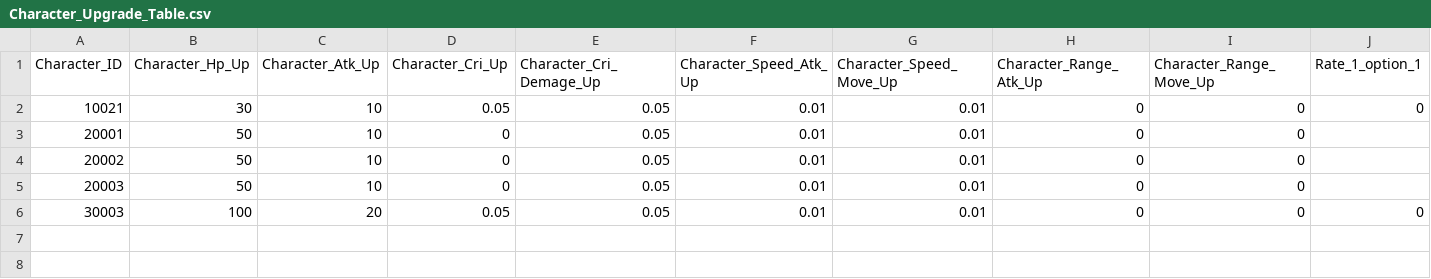
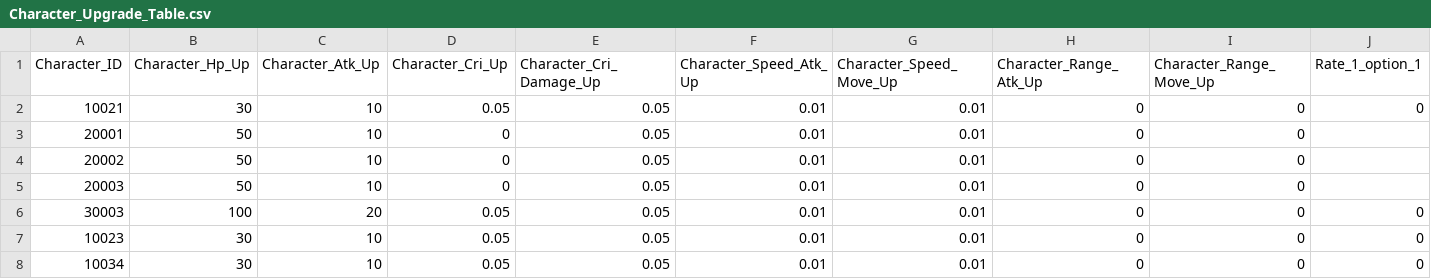
Before and after one commit to wodud1378/castle-hero, a CSV file: CastleHero_Table/Character_Upgrade_Table.csv, drawn as a sheet; only a part is shown; rows hold the shown columns only; the diff names each change by its address in the sheet, - before the commit and + after, or states it on an @@ line.

```diff
--- a/CastleHero_Table/Character_Upgrade_Table.csv
+++ b/CastleHero_Table/Character_Upgrade_Table.csv
-E1: Character_Cri_Demage_Up
+E1: Character_Cri_Damage_Up
+row 7: 10023 | 30 | 10 | 0.05 | 0.05 | 0.01 | 0.01 | 0 | 0 | 0
+row 8: 10034 | 30 | 10 | 0.05 | 0.05 | 0.01 | 0.01 | 0 | 0 | 0
```
Also changed, not shown: CastleHero_Table/Castle_Table.csv, CastleHero_Table/Character_Table.csv, 12 other files.
